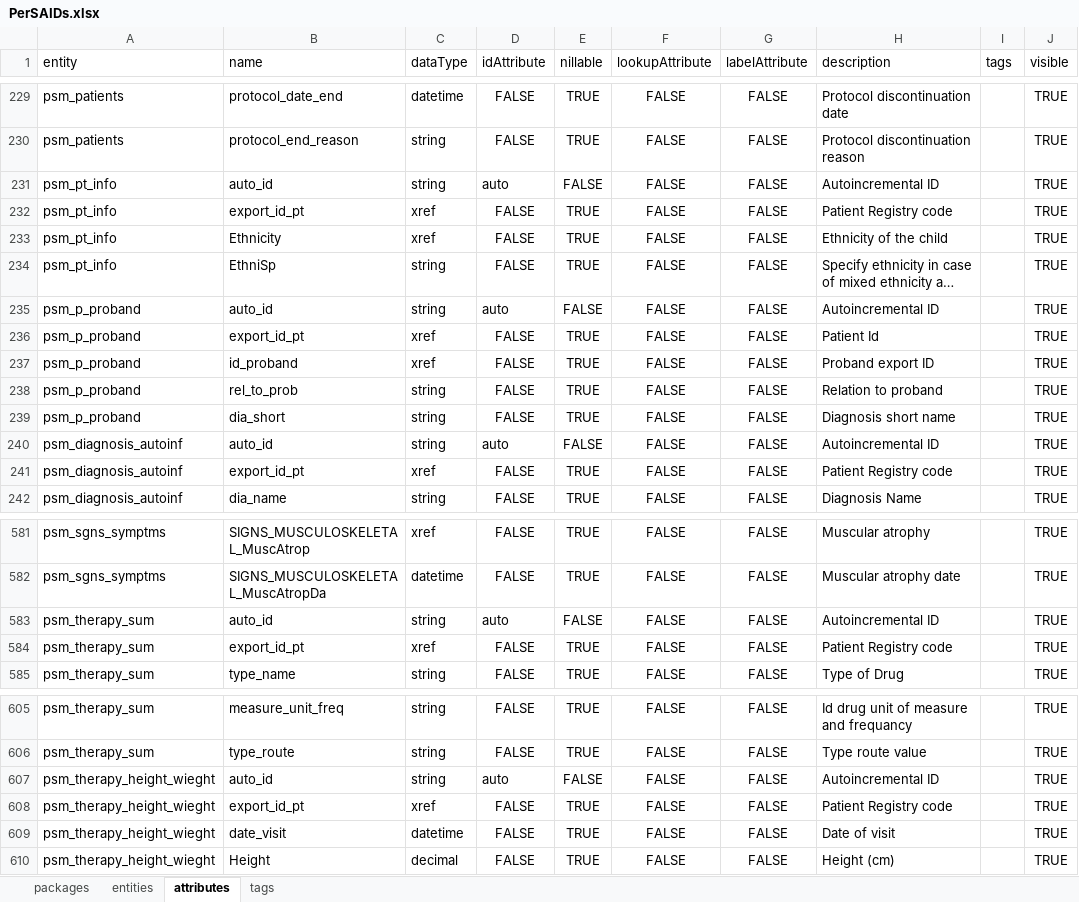
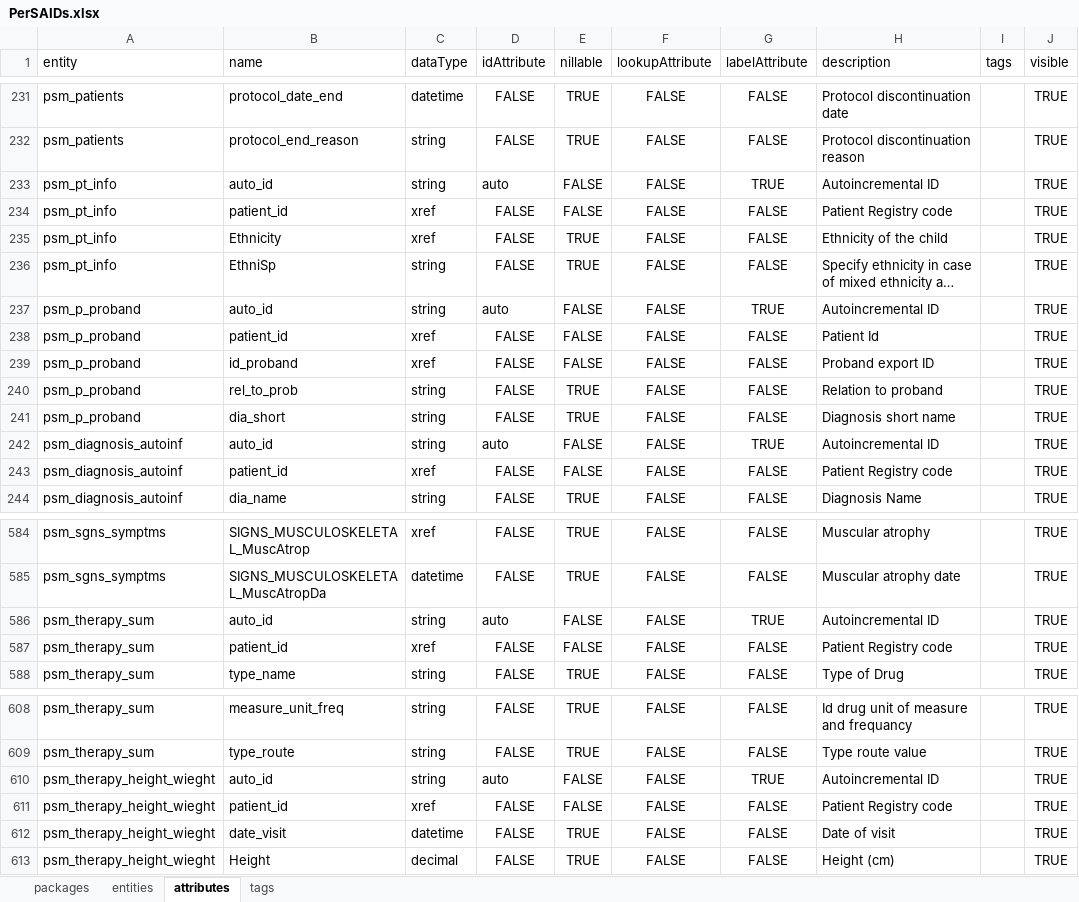
Before and after one commit to igg-bioinfo/rd-datamodel, an Excel workbook: dist/PerSAIDs.xlsx, sheet attributes, drawn as a sheet; only a part is shown, gaps mark what is left out; long unchanged cells end in …; values as stored, in another font and other column widths than the file's, no borders; addresses are those after the commit; the diff covers the shown part only; the diff names each change by its address in the sheet, - before the commit and + after, or states it on an @@ line.

Commit message:
changed patient id attr, unable hide autoid

```diff
--- a/dist/PerSAIDs.xlsx (sheet attributes)
+++ b/dist/PerSAIDs.xlsx (sheet attributes)
-G233 (labelAttribute): FALSE
+G233 (labelAttribute): TRUE
-B234 (name): export_id_pt
+B234 (name): patient_id
-E234 (nillable): TRUE
+E234 (nillable): FALSE
-G237 (labelAttribute): FALSE
+G237 (labelAttribute): TRUE
-B238 (name): export_id_pt
+B238 (name): patient_id
-E238:E239 (nillable): TRUE
+E238:E239 (nillable): FALSE
-G242 (labelAttribute): FALSE
+G242 (labelAttribute): TRUE
-B243 (name): export_id_pt
+B243 (name): patient_id
-E243 (nillable): TRUE
+E243 (nillable): FALSE
-G586 (labelAttribute): FALSE
+G586 (labelAttribute): TRUE
-B587 (name): export_id_pt
+B587 (name): patient_id
-E587 (nillable): TRUE
+E587 (nillable): FALSE
-G610 (labelAttribute): FALSE
+G610 (labelAttribute): TRUE
-B611 (name): export_id_pt
+B611 (name): patient_id
-E611 (nillable): TRUE
+E611 (nillable): FALSE
```
Also changed, not shown: 3 added rows and 15 edited cells elsewhere in this sheet, sheet tags, 6 other files.
